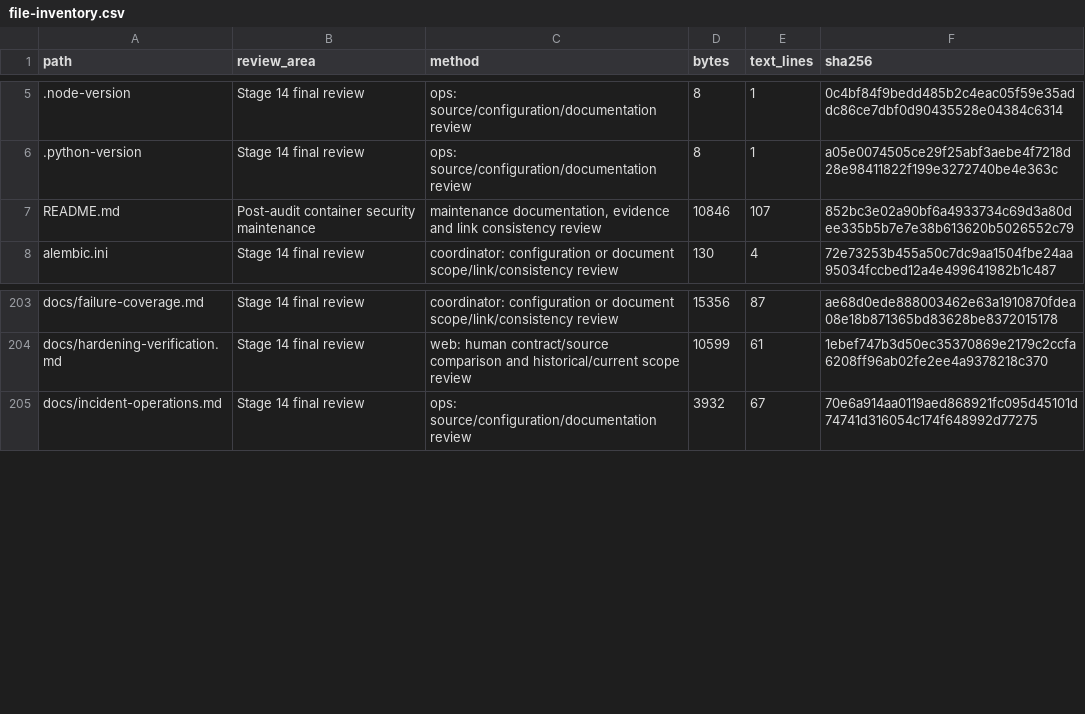
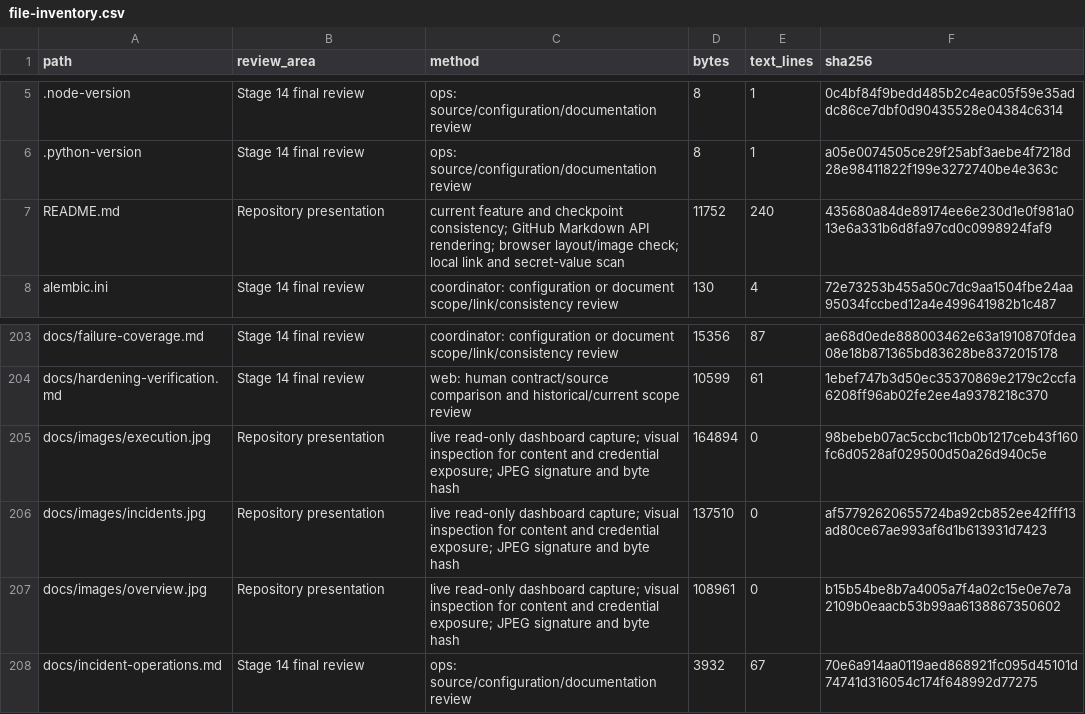
Before and after one commit to RJ1899157/PipeGuard, a CSV file: docs/audit/file-inventory.csv, drawn as a sheet; only a part is shown, gaps mark what is left out.

Commit message:
Polish project README with live screenshots, architecture and current verification

```diff
--- a/docs/audit/file-inventory.csv
+++ b/docs/audit/file-inventory.csv
@@ -6,3 +6,3 @@ path,review_area,method,bytes,text_lines,sha256
 .python-version,Stage 14 final review,ops: source/configuration/documentation review,8,1,a05e0074505ce29f25abf3aebe4f7218d28e98411822f199e3272740be4e363c
-README.md,Post-audit container security maintenance,"maintenance documentation, evidence and link consistency review",10846,107,852bc3e02a90bf6a4933734c69d3a80dee335b5b7e7e38b613620b5026552c79
+README.md,Repository presentation,current feature and checkpoint consistency; GitHub Markdown API rendering; browser layout/image check; local link and secret-value scan,11752,240,435680a84de89174ee6e230d1e0f981a013e6a331b6d8fa97cd0c0998924faf9
 alembic.ini,Stage 14 final review,coordinator: configuration or document scope/link/consistency review,130,4,72e73253b455a50c7dc9aa1504fbe24aa95034fccbed12a4e499641982b1c487
@@ -204,2 +204,5 @@ docs/failure-coverage.md,Stage 14 final review,coordinator: configuration or doc
 docs/hardening-verification.md,Stage 14 final review,web: human contract/source comparison and historical/current scope review,10599,61,1ebef747b3d50ec35370869e2179c2ccfa6208ff96ab02fe2ee4a9378218c370
+docs/images/execution.jpg,Repository presentation,live read-only dashboard capture; visual inspection for content and credential exposure; JPEG signature and byte hash,164894,0,98bebeb07ac5ccbc11cb0b1217ceb43f160fc6d0528af029500d50a26d940c5e
+docs/images/incidents.jpg,Repository presentation,live read-only dashboard capture; visual inspection for content and credential exposure; JPEG signature and byte hash,137510,0,af57792620655724ba92cb852ee42fff13ad80ce67ae993af6d1b613931d7423
+docs/images/overview.jpg,Repository presentation,live read-only dashboard capture; visual inspection for content and credential exposure; JPEG signature and byte hash,108961,0,b15b54be8b7a4005a7f4a02c15e0e7e7a2109b0eaacb53b99aa6138867350602
 docs/incident-operations.md,Stage 14 final review,ops: source/configuration/documentation review,3932,67,70e6a914aa0119aed868921fc095d45101d74741d316054c174f648992d77275
```
Also changed, not shown: 4 other files.
